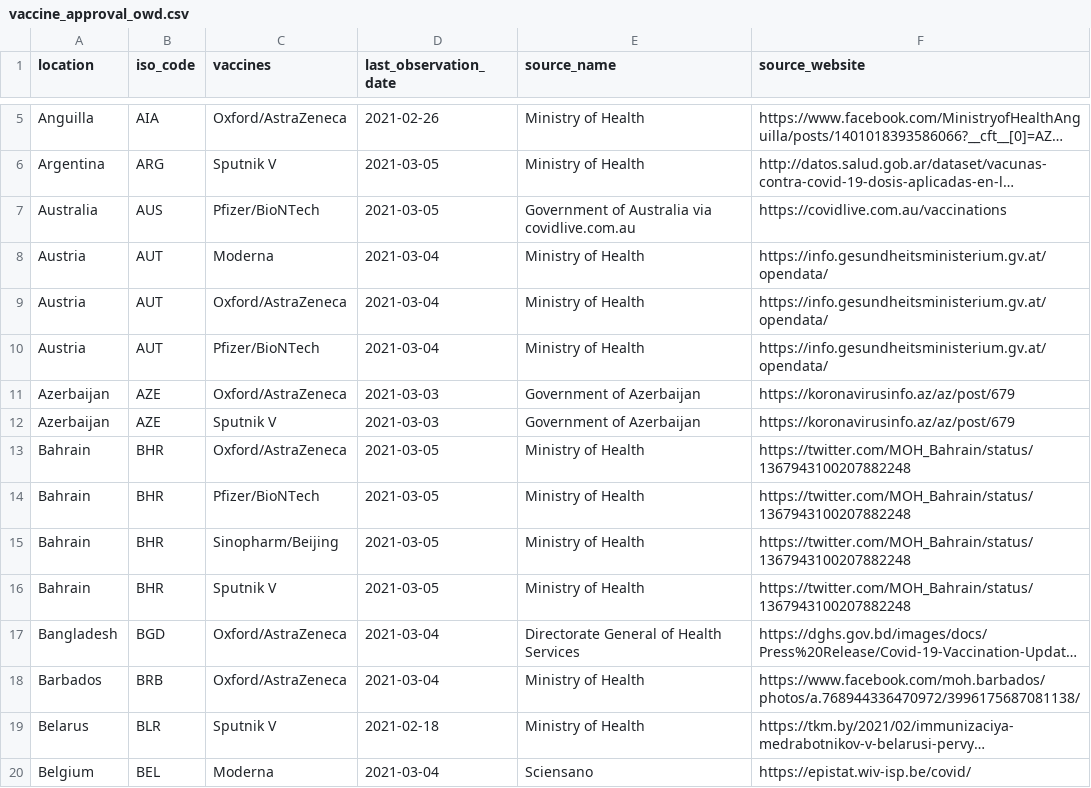
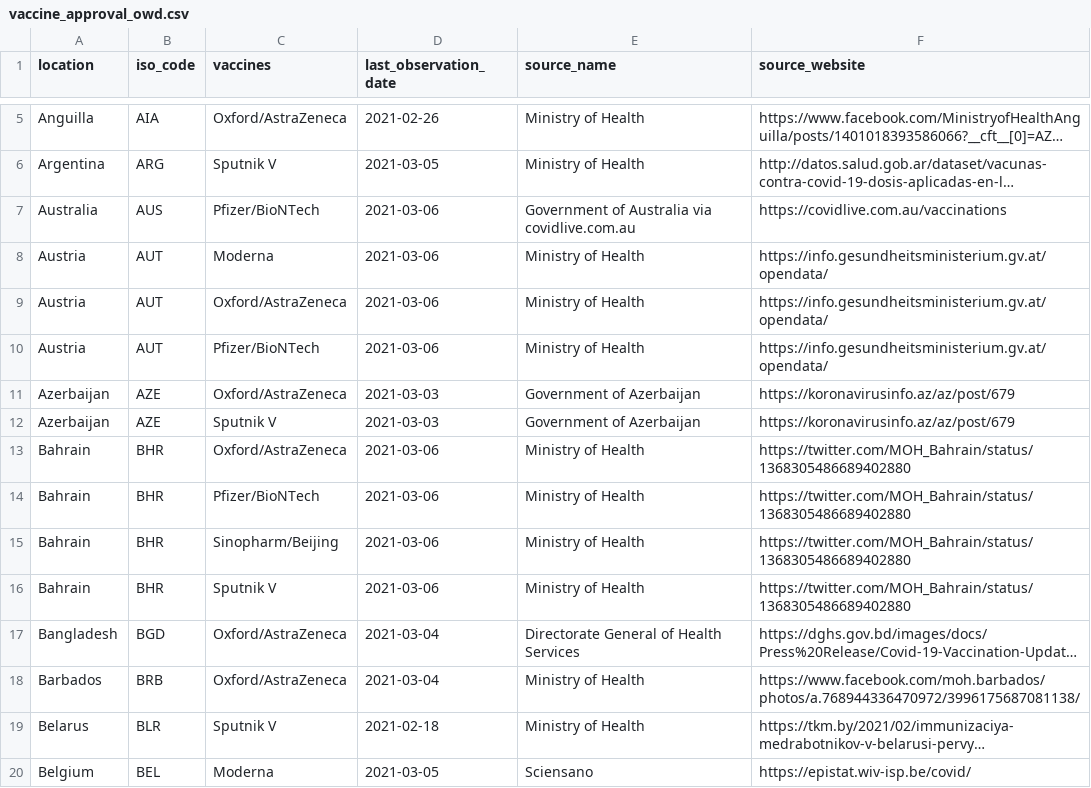
Before and after one commit to armsp/covid-vaccine-tracker, a CSV file: owd_datasets/vaccine_approval_owd.csv, drawn as a sheet; only a part is shown, gaps mark what is left out; long unchanged cells end in …; the diff covers the shown part only; the diff names each change by its address in the sheet, - before the commit and + after, or states it on an @@ line.

Commit message:
updating datasets

```diff
--- a/owd_datasets/vaccine_approval_owd.csv
+++ b/owd_datasets/vaccine_approval_owd.csv
-D7 (last_observation_date): 2021-03-05
+D7 (last_observation_date): 2021-03-06
-D8:D10 (last_observation_date): 2021-03-04
+D8:D10 (last_observation_date): 2021-03-06
-D13:D16 (last_observation_date): 2021-03-05
+D13:D16 (last_observation_date): 2021-03-06
-F13:F16 (source_website): https://twitter.com/MOH_Bahrain/status/1367943100207882248
+F13:F16 (source_website): https://twitter.com/MOH_Bahrain/status/1368305486689402880
-D20 (last_observation_date): 2021-03-04
+D20 (last_observation_date): 2021-03-05
```
Also changed, not shown: 3 added rows and 138 edited cells elsewhere in this file.
